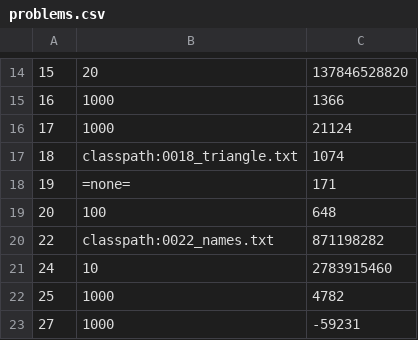
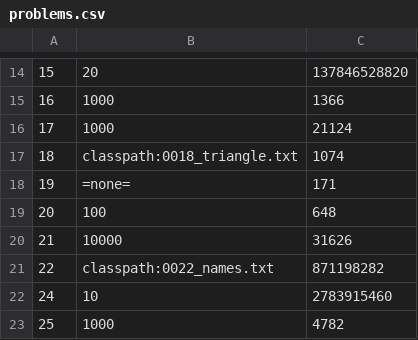
Before and after one commit to pareronia/projecteuler, a CSV file: src/main/resources/com/github/pareronia/projecteuler/problems.csv, drawn as a sheet; only a part is shown, gaps mark what is left out; the shorter side is filled out with more unchanged rows; the diff names each change by its address in the sheet, - before the commit and + after, or states it on an @@ line.

Commit message:
Problem 21

```diff
--- a/src/main/resources/com/github/pareronia/projecteuler/problems.csv
+++ b/src/main/resources/com/github/pareronia/projecteuler/problems.csv
+row 20: 21 | 10000 | 31626
```
Also changed, not shown: 2 other files.
